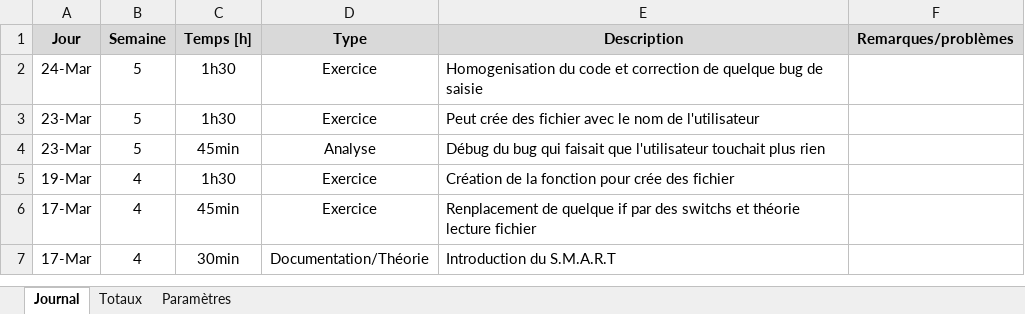
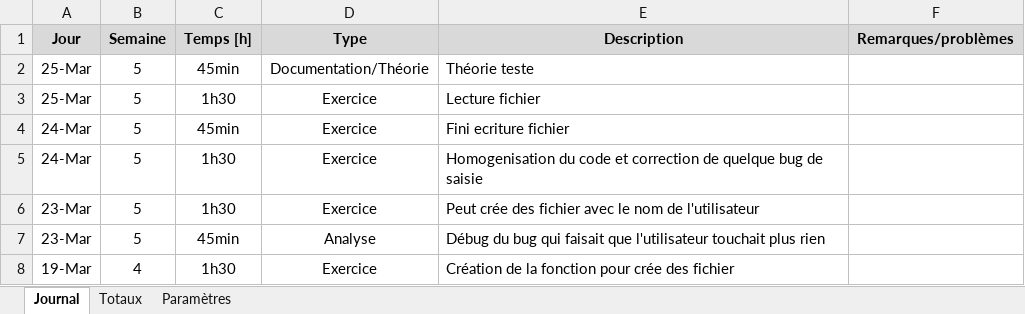
Before and after one commit to PierrotMetille/BatailleNaval, an Excel workbook: Documentation/Journal de travail.xlsm, sheet Journal, drawn as a sheet; only a part is shown; the shorter side is filled out with more unchanged rows; values as stored, in another font and other column widths than the file's, no borders; charts and pictures not drawn; the diff names each change by its address in the sheet, - before the commit and + after, or states it on an @@ line.

```diff
--- a/Documentation/Journal de travail.xlsm (sheet Journal)
+++ b/Documentation/Journal de travail.xlsm (sheet Journal)
+row 2: 25-Mar | 5 | 45min | Documentation/Théorie | Théorie teste
+row 3: 25-Mar | 5 | 1h30 | Exercice | Lecture fichier
+row 4: 24-Mar | 5 | 45min | Exercice | Fini ecriture fichier
```
Also changed, not shown: 5 other files.
